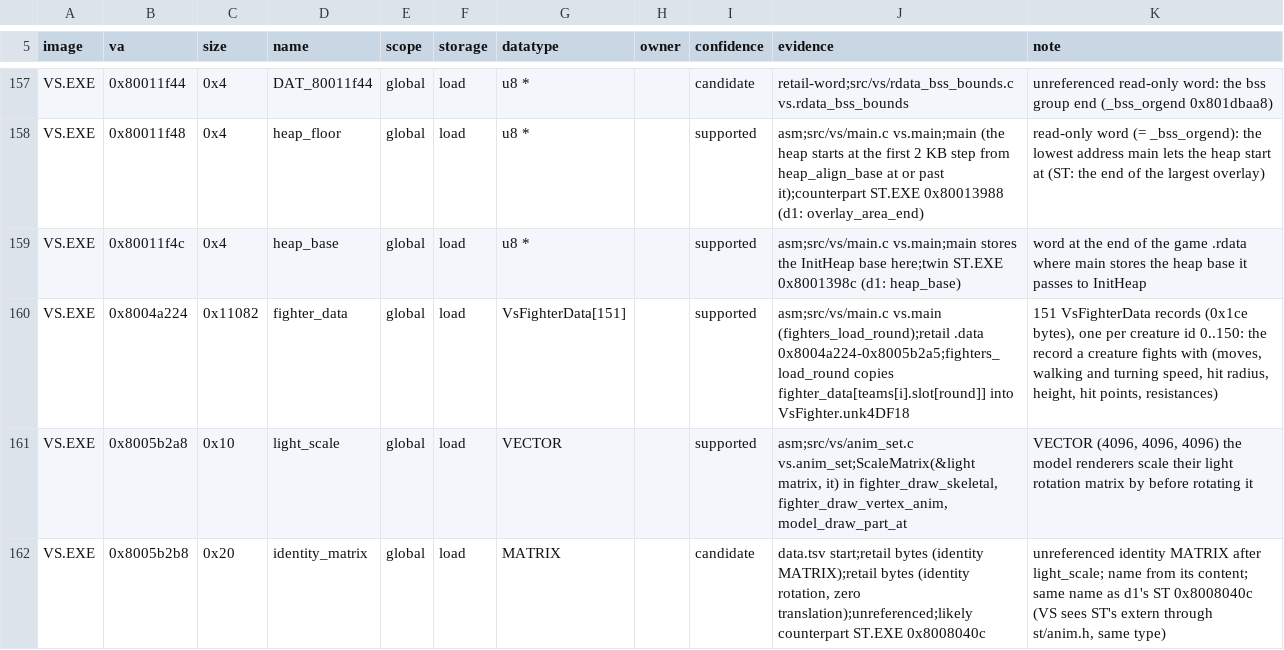
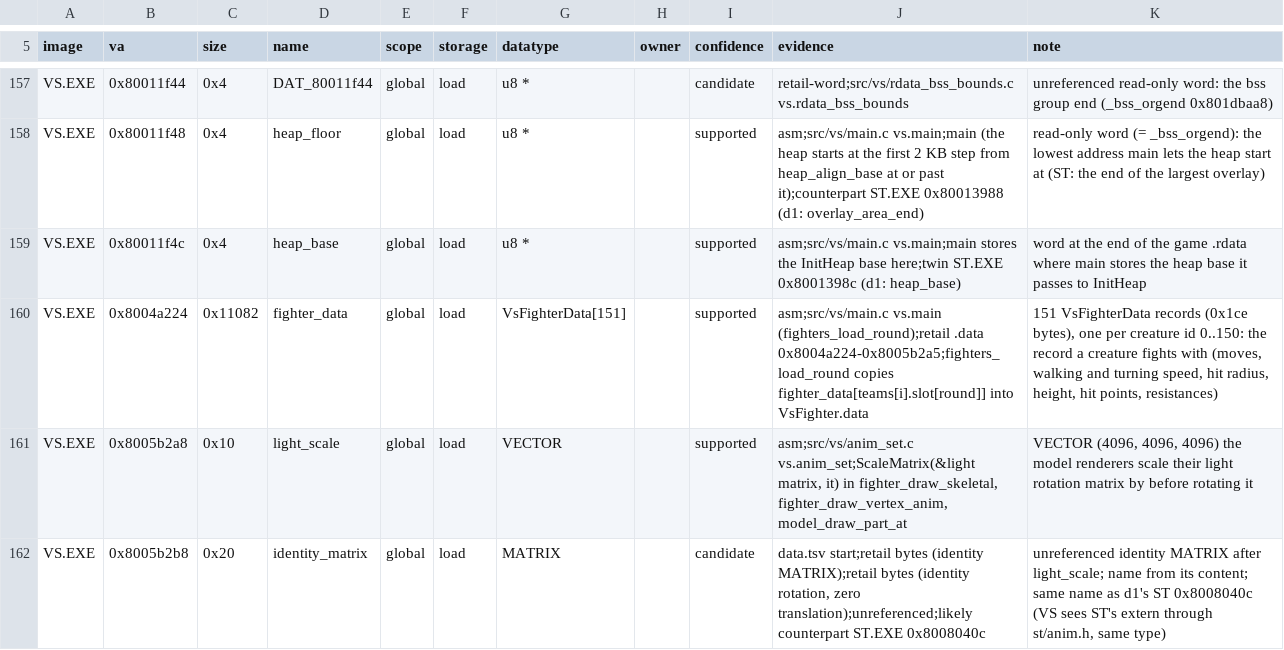
Before and after one commit to Voicedrew11/shadow-tower-decomp, a TSV file: config/retail/data_identities.tsv, drawn as a sheet; only a part is shown, gaps mark what is left out; the diff covers the shown part only.

```diff
--- a/config/retail/data_identities.tsv
+++ b/config/retail/data_identities.tsv
@@ -159,3 +159,3 @@ VS.EXE	0x80011f48	0x4	heap_floor	global	load	u8 *		supported	asm;src/vs/main.c v
 VS.EXE	0x80011f4c	0x4	heap_base	global	load	u8 *		supported	asm;src/vs/main.c vs.main;main stores the InitHeap base here;twin ST.EXE 0x8001398c (d1: heap_base)	word at the end of the game .rdata where main stores the heap base it passes to InitHeap
-VS.EXE	0x8004a224	0x11082	fighter_data	global	load	VsFighterData[151]		supported	asm;src/vs/main.c vs.main (fighters_load_round);retail .data 0x8004a224-0x8005b2a5;fighters_load_round copies fighter_data[teams[i].slot[round]] into VsFighter.unk4DF18	151 VsFighterData records (0x1ce bytes), one per creature id 0..150: the record a creature fights with (moves, walking and turning speed, hit radius, height, hit points, resistances)
+VS.EXE	0x8004a224	0x11082	fighter_data	global	load	VsFighterData[151]		supported	asm;src/vs/main.c vs.main (fighters_load_round);retail .data 0x8004a224-0x8005b2a5;fighters_load_round copies fighter_data[teams[i].slot[round]] into VsFighter.data	151 VsFighterData records (0x1ce bytes), one per creature id 0..150: the record a creature fights with (moves, walking and turning speed, hit radius, height, hit points, resistances)
 VS.EXE	0x8005b2a8	0x10	light_scale	global	load	VECTOR		supported	asm;src/vs/anim_set.c vs.anim_set;ScaleMatrix(&light matrix, it) in fighter_draw_skeletal, fighter_draw_vertex_anim, model_draw_part_at	VECTOR (4096, 4096, 4096) the model renderers scale their light rotation matrix by before rotating it
```
Also changed, not shown: 10 edited cells elsewhere in this file, config/retail/function_identities.tsv, 43 other files.
